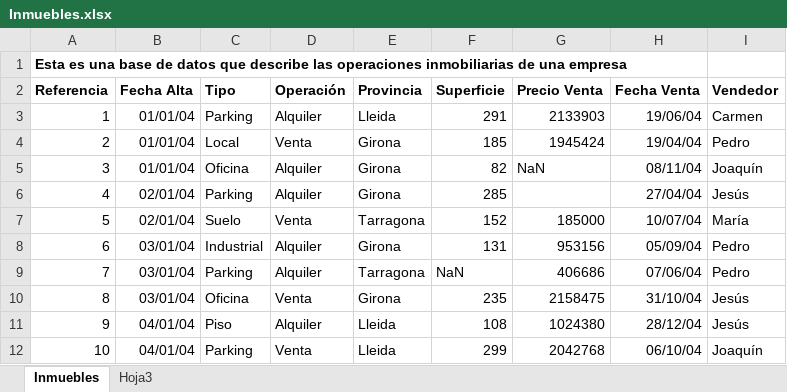
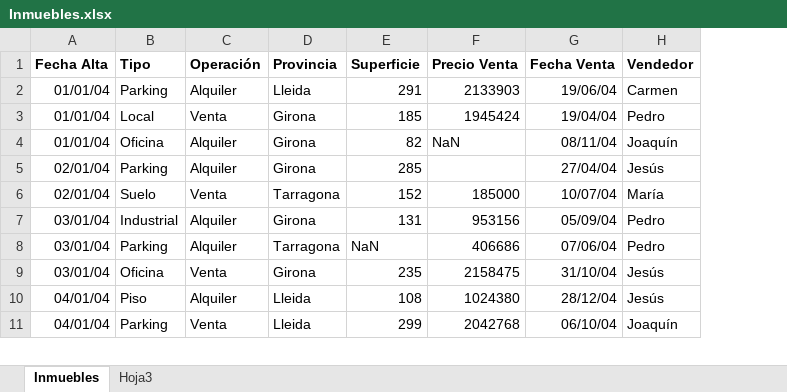
Before and after one commit to AlbertoMuro/ActividadReto1, an Excel workbook: Inmuebles.xlsx, sheet Inmuebles, drawn as a sheet; only a part is shown; values as stored, in another font and other column widths than the file's, no borders; removed rows and columns are numbered as before the commit, all else as after; the diff names each change by its address in the sheet, - before the commit and + after, or states it on an @@ line.

```diff
--- a/Inmuebles.xlsx (sheet Inmuebles)
+++ b/Inmuebles.xlsx (sheet Inmuebles)
-column A (Referencia), rows 3-12: 1 | 2 | 3 | 4 | 5 | 6 | 7 | 8 | 9 | 10
-row 1: Esta es una base de datos que describe las operaciones inmobiliarias de una empresa
```
Also changed, not shown: 10 other files.
